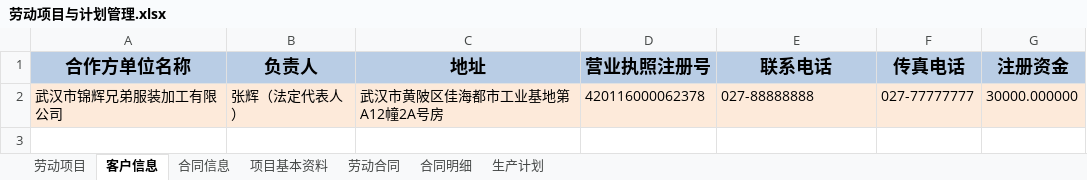
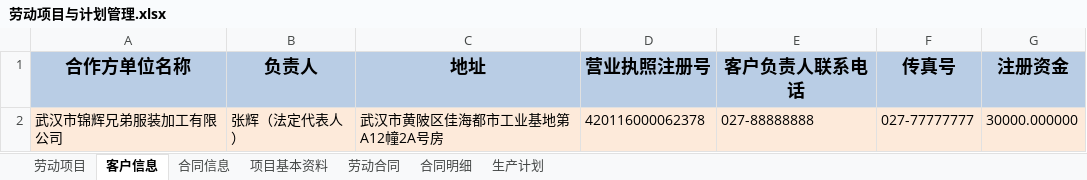
Before and after one commit to JackChanCJ/POM_LDGZ_OLD, an Excel workbook: textdata/劳动项目与计划管理.xlsx, sheet 客户信息, drawn as a sheet; values as stored, in another font and other column widths than the file's, no borders; the diff names each change by its address in the sheet, - before the commit and + after, or states it on an @@ line.

```diff
--- a/textdata/劳动项目与计划管理.xlsx (sheet 客户信息)
+++ b/textdata/劳动项目与计划管理.xlsx (sheet 客户信息)
-E1: 联系电话
+E1: 客户负责人联系电话
-F1: 传真电话
+F1: 传真号
```
Also changed, not shown: 6 other files.
